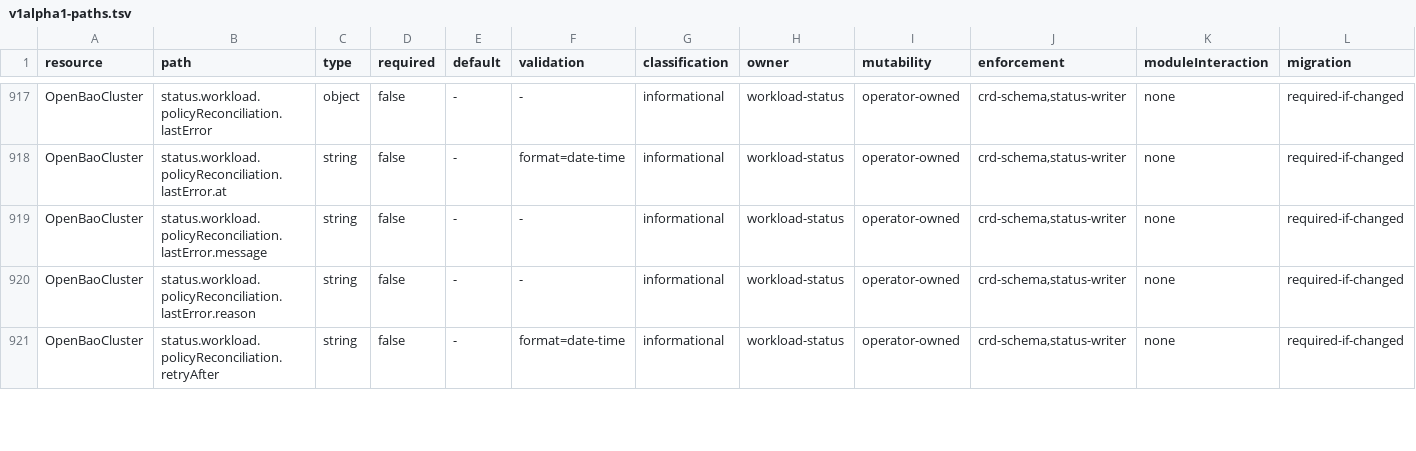
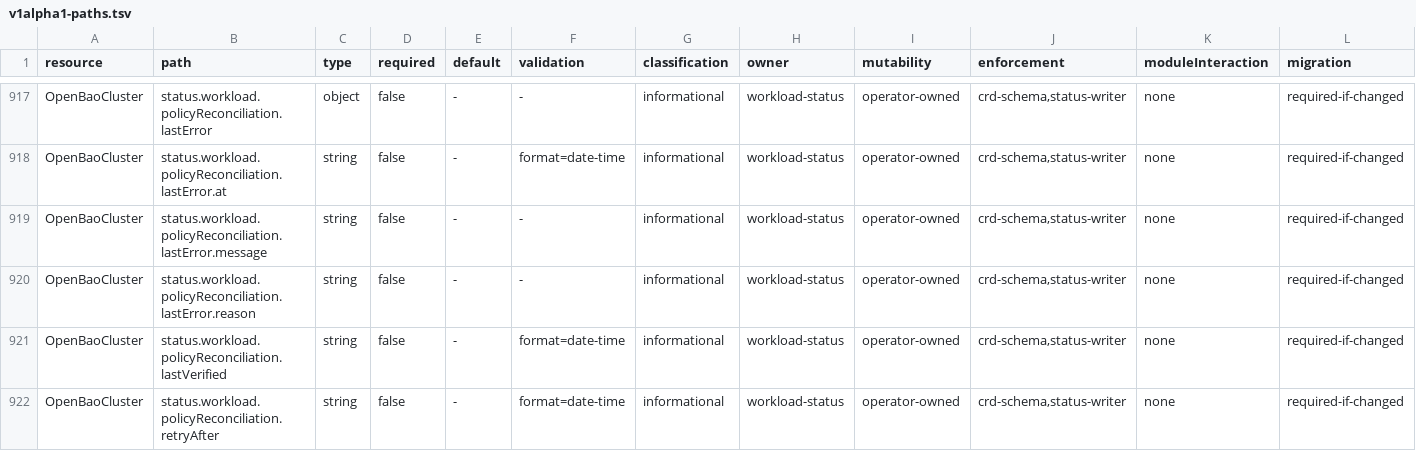
Before and after one commit to dc-tec/openbao-operator, a TSV file: api/stability/v1alpha1-paths.tsv, drawn as a sheet; only a part is shown, gaps mark what is left out; rows hold the shown columns only; the diff covers the shown part only; the diff names each change by its address in the sheet, - before the commit and + after, or states it on an @@ line.

```diff
--- a/api/stability/v1alpha1-paths.tsv
+++ b/api/stability/v1alpha1-paths.tsv
+row 921: OpenBaoCluster | status.workload.policyReconciliation.lastVerified | string | false | - | format=date-time | informational | workload-status | operator-owned | crd-schema,status-writer | none | required-if-changed
```
Also changed, not shown: 2 edited cells elsewhere in this file, 30 other files.
